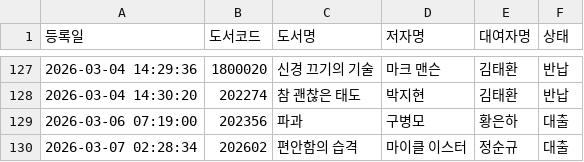
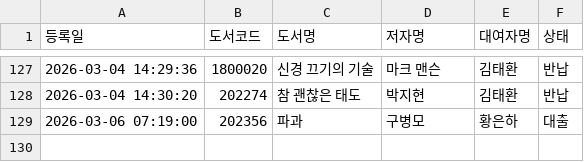
Before and after one commit to rlatjdfkr7979-ctrl/BookServer, a CSV file: books.csv, drawn as a sheet; only a part is shown, gaps mark what is left out.

```diff
--- a/books.csv
+++ b/books.csv
@@ -129,2 +129 @@
 "2026-03-06 07:19:00","202356","파과","구병모","황은하","대출"
-"2026-03-07 02:28:34","202602","편안함의 습격","마이클 이스터","정순규","대출"
```
Also changed, not shown: library.csv, 7 other files.
